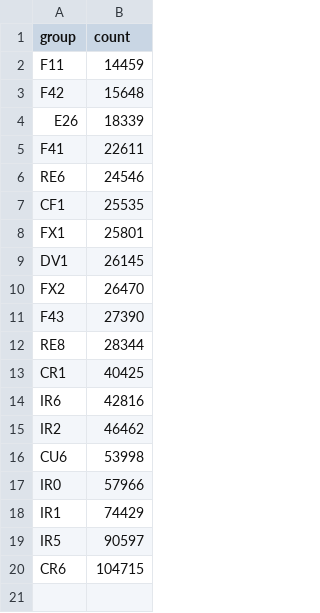
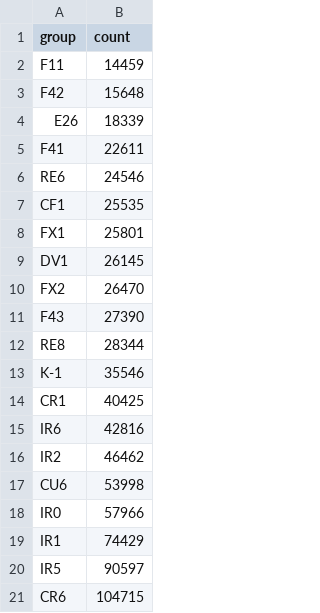
Before and after one commit to sstaple15/rv_viz, a CSV file: barPerm.csv, drawn as a sheet.

```diff
--- a/barPerm.csv
+++ b/barPerm.csv
@@ -12,2 +12,3 @@ F43,27390
 RE8,28344
+K-1,35546
 CR1,40425
```
Also changed, not shown: 6 other files.
